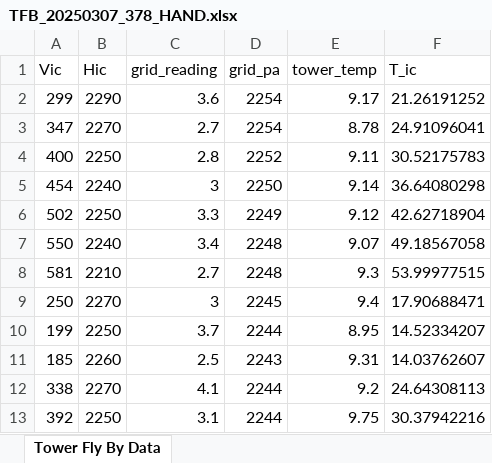
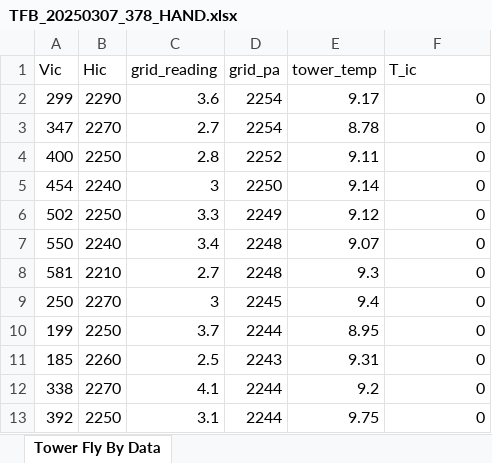
Before and after one commit to jorgec00/tps_py_tools, an Excel workbook: PF7111/TFB_20250307_378_HAND.xlsx, sheet Tower Fly By Data, drawn as a sheet; values as stored, in another font and other column widths than the file's, no borders; the diff names each change by its address in the sheet, - before the commit and + after, or states it on an @@ line.

```diff
--- a/PF7111/TFB_20250307_378_HAND.xlsx (sheet Tower Fly By Data)
+++ b/PF7111/TFB_20250307_378_HAND.xlsx (sheet Tower Fly By Data)
-F2 (T_ic): 21.26191252
+F2 (T_ic): 0
-F3 (T_ic): 24.91096041
+F3 (T_ic): 0
-F4 (T_ic): 30.52175783
+F4 (T_ic): 0
-F5 (T_ic): 36.64080298
+F5 (T_ic): 0
-F6 (T_ic): 42.62718904
+F6 (T_ic): 0
-F7 (T_ic): 49.18567058
+F7 (T_ic): 0
-F8 (T_ic): 53.99977515
+F8 (T_ic): 0
-F9 (T_ic): 17.90688471
+F9 (T_ic): 0
-F10 (T_ic): 14.52334207
+F10 (T_ic): 0
-F11 (T_ic): 14.03762607
+F11 (T_ic): 0
-F12 (T_ic): 24.64308113
+F12 (T_ic): 0
-F13 (T_ic): 30.37942216
+F13 (T_ic): 0
```
Also changed, not shown: PF7111/TFB_20250307_378_DAS.xlsx, 5 other files.
